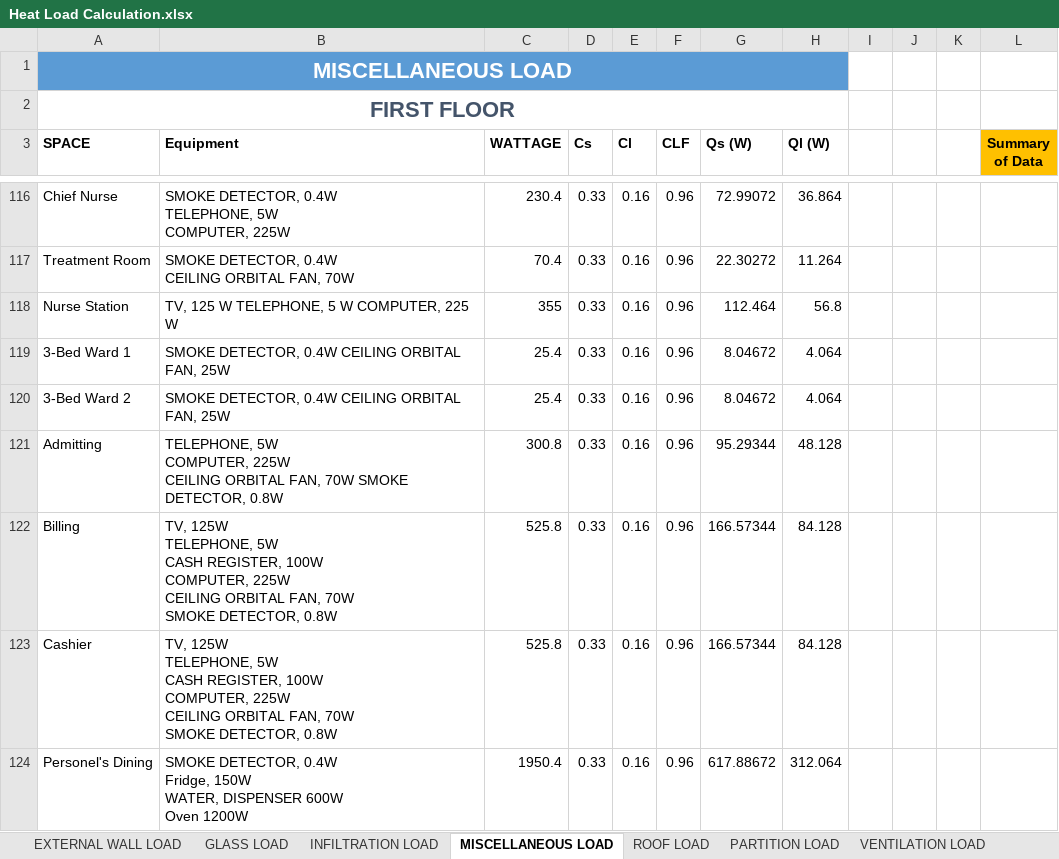
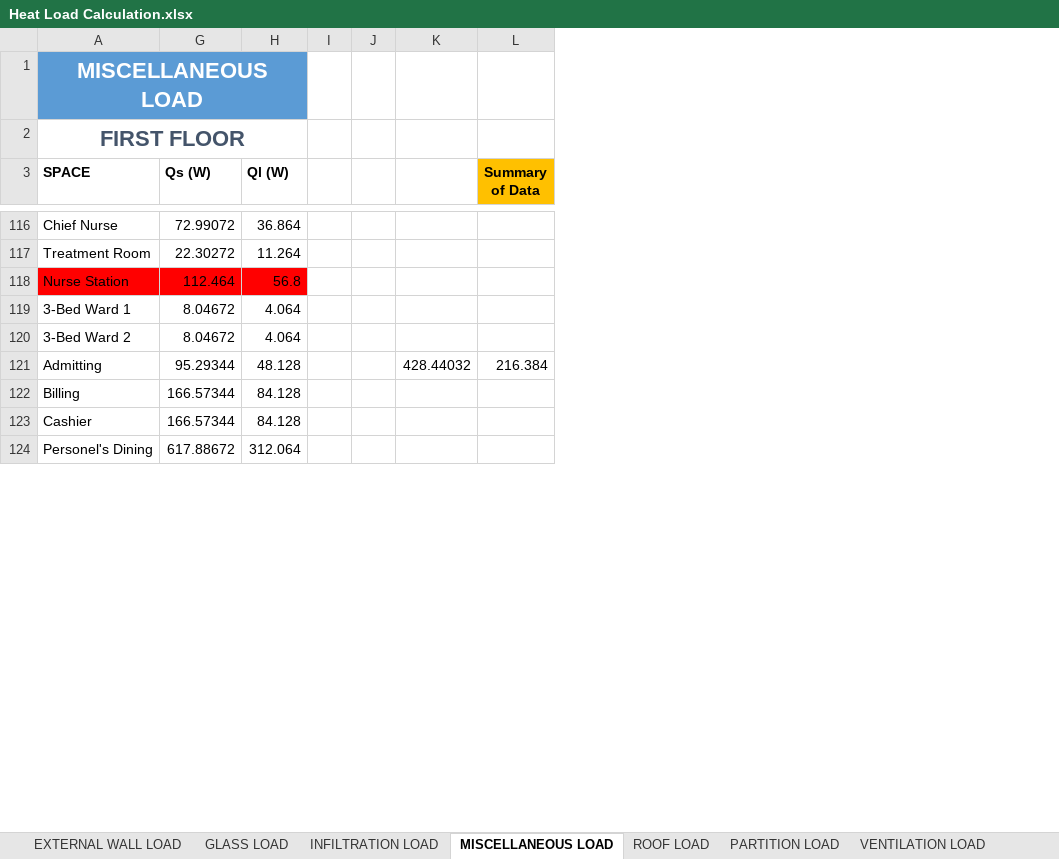
Before and after one commit to deviling124/Aircon, an Excel workbook: Excel/Heat Load Calculation.xlsx, sheet MISCELLANEOUS LOAD, drawn as a sheet; only a part is shown, gaps mark what is left out; values as stored, in another font and other column widths than the file's, no borders; table styles not drawn; removed rows and columns are numbered as before the commit, all else as after; ↵ is a line break in a cell; the diff covers the shown part only; the diff names each change by its address in the sheet, - before the commit and + after, or states it on an @@ line.

```diff
--- a/Excel/Heat Load Calculation.xlsx (sheet MISCELLANEOUS LOAD)
+++ b/Excel/Heat Load Calculation.xlsx (sheet MISCELLANEOUS LOAD)
@@ column B (Equipment) hidden, rows 116-124: SMOKE DETECTOR, 0.4W ↵ TELEPHONE, 5W ↵ COMPUTER, 225W | SMOKE DETECTOR, 0.4W ↵ CEILING ORBITAL FAN, 70W | TV, 125 W TELEPHONE, 5 W COMPUTER, 225 W | SMOKE DETECTOR, 0.4W CEILING ORBITAL FAN, 25W | SMOKE DETECTOR, 0.4W CEILING ORBITAL FAN, 25W | TELEPHONE, 5W ↵ COMPUTER, 225W ↵ CEILING ORBITAL FAN, 70W SMOKE DETECTOR, 0.8W | TV, 125W ↵ TELEPHONE, 5W ↵ CASH REGISTER, 100W ↵ COMPUTER, 225W ↵ CEILING ORBITAL FAN, 70W ↵ SMOKE DETECTOR, 0.8W | TV, 125W ↵ TELEPHONE, 5W ↵ CASH REGISTER, 100W ↵ COMPUTER, 225W ↵ CEILING ORBITAL FAN, 70W ↵ SMOKE DETECTOR, 0.8W | SMOKE DETECTOR, 0.4W ↵ Fridge, 150W ↵ WATER, DISPENSER 600W ↵ Oven 1200W @@
@@ column C (WATTAGE) hidden, rows 116-124: 230.4 | 70.4 | 355 | 25.4 | 25.4 | 300.8 | 525.8 | 525.8 | 1950.4 @@
@@ column D (Cs) hidden, rows 116-124: all 0.33 @@
@@ column E (Cl) hidden, rows 116-124: all 0.16 @@
@@ column F (CLF) hidden, rows 116-124: all 0.96 @@
-column J, empty
-column K, empty
+column J, empty
+column K, row 121: 428.44032
-A118 fill: none
+A118 fill: #FF0000
-G118:H118 fill: none
+G118:H118 fill: #FF0000
-L121 (Summary of Data): (empty)
+L121 (Summary of Data): 216.384
```
Also changed, not shown: cell formats elsewhere in this sheet, sheet VENTILATION LOAD, sheet OCCUPANT LOAD, sheet EXTERNAL WALL LOAD, sheet LIGHTING LOAD, sheet INFILTRATION LOAD, sheet GLASS LOAD, 33 other files.
